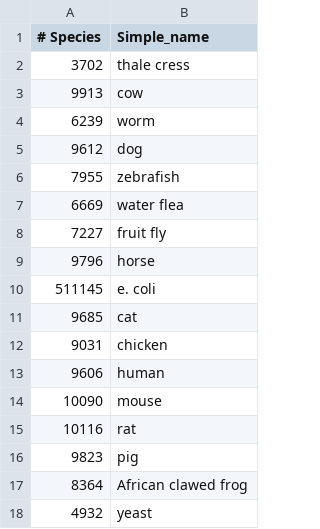
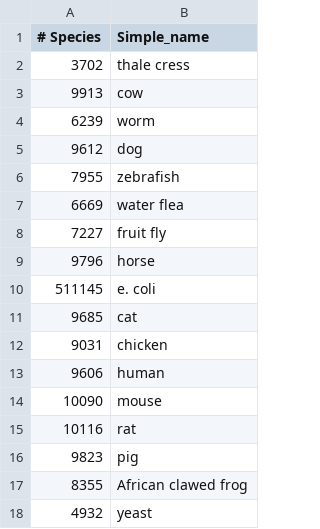
Before and after one commit to RBVI/stringApp, a TSV file: data/species/model_species_v11.5.tsv, drawn as a sheet.

Commit message:
Get right xenopus species

```diff
--- a/data/species/model_species_v11.5.tsv
+++ b/data/species/model_species_v11.5.tsv
@@ -16,3 +16,3 @@
 9823	pig
-8364	African clawed frog
+8355	African clawed frog
 4932	yeast
```
